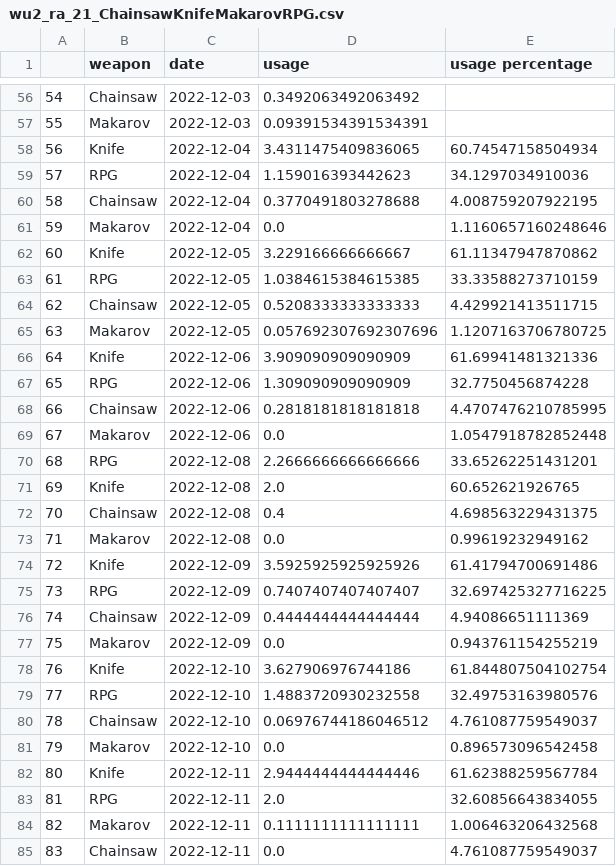
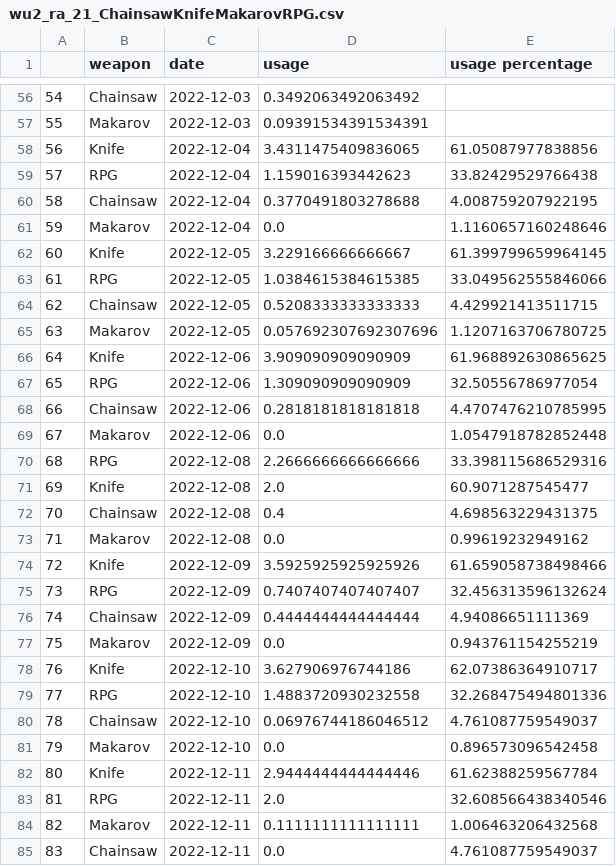
Before and after one commit to s2vndl/s2_1st_tournament_stats, a CSV file: docs/data/wu2_ra_21_ChainsawKnifeMakarovRPG.csv, drawn as a sheet; only a part is shown, gaps mark what is left out; the diff covers the shown part only.

```diff
--- a/docs/data/wu2_ra_21_ChainsawKnifeMakarovRPG.csv
+++ b/docs/data/wu2_ra_21_ChainsawKnifeMakarovRPG.csv
@@ -57,24 +57,24 @@
 55,Makarov,2022-12-03,0.09391534391534391,
-56,Knife,2022-12-04,3.4311475409836065,60.74547158504934
-57,RPG,2022-12-04,1.159016393442623,34.1297034910036
+56,Knife,2022-12-04,3.4311475409836065,61.05087977838856
+57,RPG,2022-12-04,1.159016393442623,33.82429529766438
 58,Chainsaw,2022-12-04,0.3770491803278688,4.008759207922195
 59,Makarov,2022-12-04,0.0,1.1160657160248646
-60,Knife,2022-12-05,3.229166666666667,61.11347947870862
-61,RPG,2022-12-05,1.0384615384615385,33.33588273710159
+60,Knife,2022-12-05,3.229166666666667,61.399799659964145
+61,RPG,2022-12-05,1.0384615384615385,33.049562555846066
 62,Chainsaw,2022-12-05,0.5208333333333333,4.429921413511715
 63,Makarov,2022-12-05,0.057692307692307696,1.1207163706780725
-64,Knife,2022-12-06,3.909090909090909,61.69941481321336
-65,RPG,2022-12-06,1.309090909090909,32.7750456874228
+64,Knife,2022-12-06,3.909090909090909,61.968892630865625
+65,RPG,2022-12-06,1.309090909090909,32.50556786977054
 66,Chainsaw,2022-12-06,0.2818181818181818,4.4707476210785995
 67,Makarov,2022-12-06,0.0,1.0547918782852448
-68,RPG,2022-12-08,2.2666666666666666,33.65262251431201
-69,Knife,2022-12-08,2.0,60.652621926765
+68,RPG,2022-12-08,2.2666666666666666,33.398115686529316
+69,Knife,2022-12-08,2.0,60.9071287545477
 70,Chainsaw,2022-12-08,0.4,4.698563229431375
 71,Makarov,2022-12-08,0.0,0.99619232949162
-72,Knife,2022-12-09,3.5925925925925926,61.41794700691486
-73,RPG,2022-12-09,0.7407407407407407,32.697425327716225
+72,Knife,2022-12-09,3.5925925925925926,61.659058738498466
+73,RPG,2022-12-09,0.7407407407407407,32.456313596132624
 74,Chainsaw,2022-12-09,0.4444444444444444,4.94086651111369
 75,Makarov,2022-12-09,0.0,0.943761154255219
-76,Knife,2022-12-10,3.627906976744186,61.844807504102754
-77,RPG,2022-12-10,1.4883720930232558,32.49753163980576
+76,Knife,2022-12-10,3.627906976744186,62.07386364910717
+77,RPG,2022-12-10,1.4883720930232558,32.268475494801336
 78,Chainsaw,2022-12-10,0.06976744186046512,4.761087759549037
@@ -82,3 +82,3 @@
 80,Knife,2022-12-11,2.9444444444444446,61.62388259567784
-81,RPG,2022-12-11,2.0,32.60856643834055
+81,RPG,2022-12-11,2.0,32.608566438340546
 82,Makarov,2022-12-11,0.1111111111111111,1.006463206432568
```
Also changed, not shown: 26 edited cells elsewhere in this file, docs/data/wu2_ra_21_DeaglesMP5SteyrAUGKalashnikovSpas12M79DragunovBarrettRocketLauncherRheinmetallMinigun.csv, docs/data/wu2_ra_7_ChainsawKnifeMakarovRPG.csv, 33 other files.
